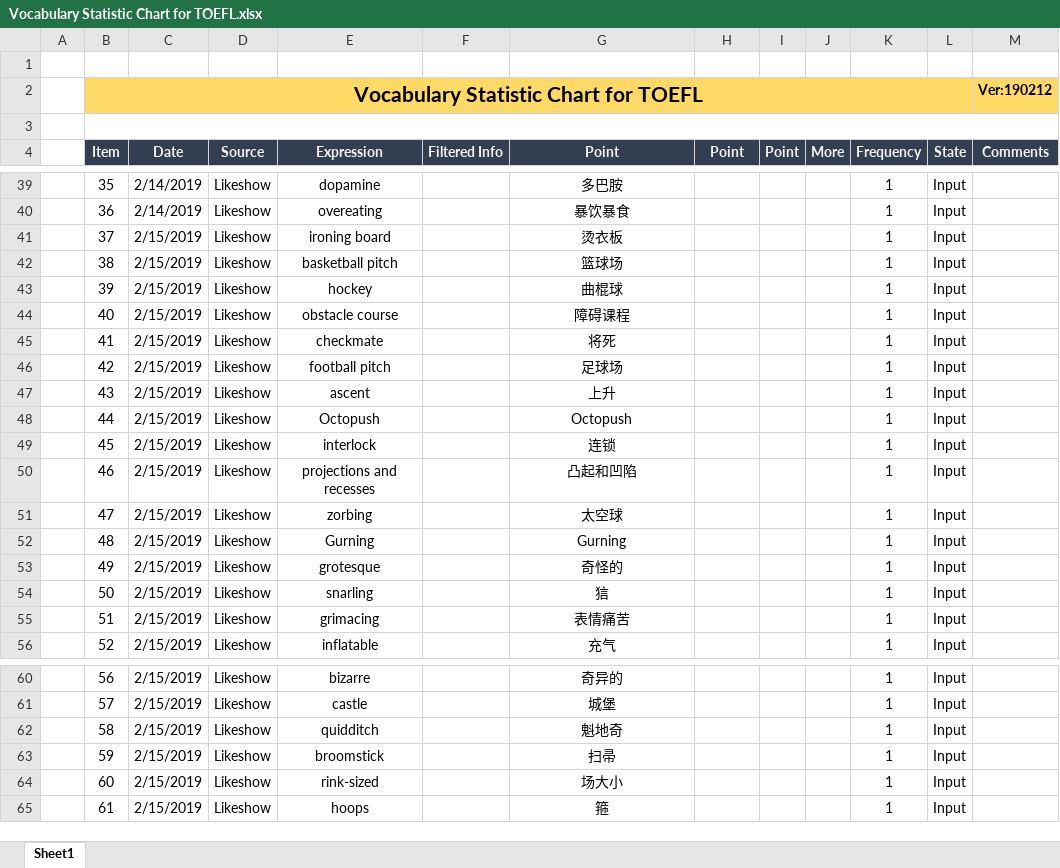
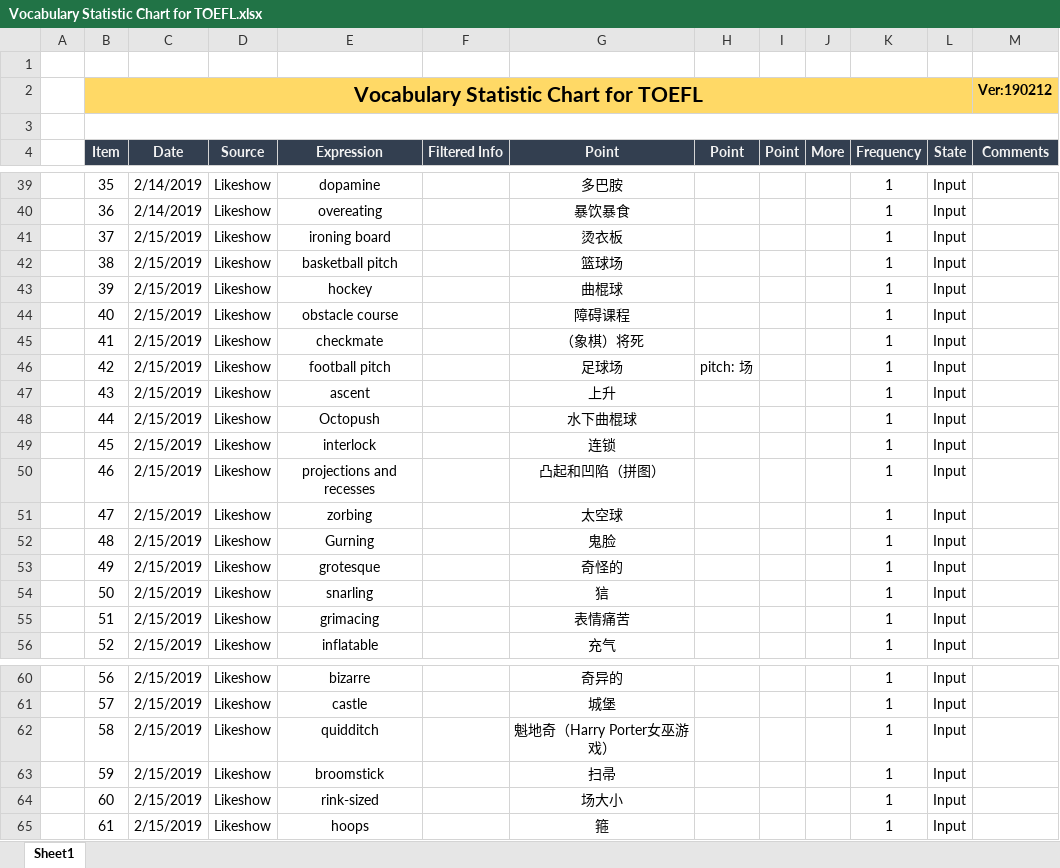
Before and after one commit to Aimery1990/gitRepository, an Excel workbook: english_learning/Vocabulary Statistic Chart for TOEFL.xlsx, sheet Sheet1, drawn as a sheet; only a part is shown, gaps mark what is left out; values as stored, in another font and other column widths than the file's, no borders; the diff names each change by its address in the sheet, - before the commit and + after, or states it on an @@ line.

Commit message:
update Vocabulary Statistic Chart for TOEFL.xlsx

```diff
--- a/english_learning/Vocabulary Statistic Chart for TOEFL.xlsx (sheet Sheet1)
+++ b/english_learning/Vocabulary Statistic Chart for TOEFL.xlsx (sheet Sheet1)
-G45 (Point): 将死
+G45 (Point): （象棋）将死
-H46 (Point): (empty)
+H46 (Point): pitch: 场
-G48 (Point): Octopush
+G48 (Point): 水下曲棍球
-G50 (Point): 凸起和凹陷
+G50 (Point): 凸起和凹陷（拼图）
-G52 (Point): Gurning
+G52 (Point): 鬼脸
-G62 (Point): 魁地奇
+G62 (Point): 魁地奇（Harry Porter女巫游戏）
```
